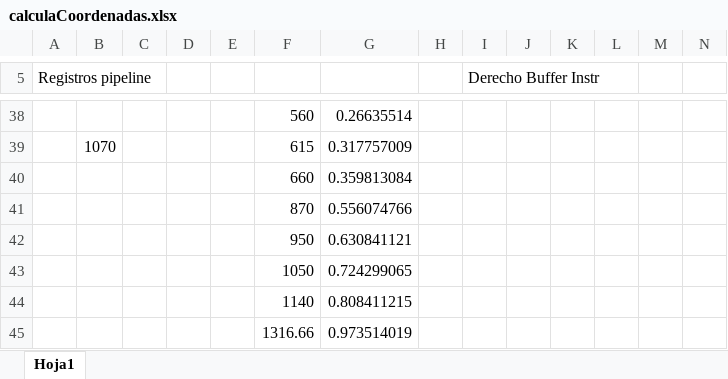
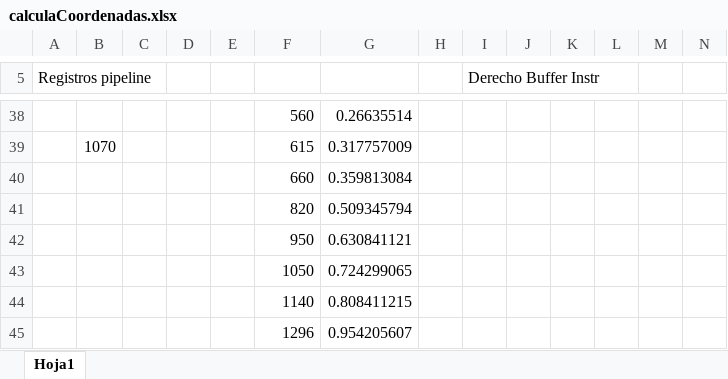
Before and after one commit to luisfromero/risc-v, an Excel workbook: resources/calculaCoordenadas.xlsx, sheet Hoja1, drawn as a sheet; only a part is shown, gaps mark what is left out; values as stored, in another font and other column widths than the file's, no borders; removed rows and columns are numbered as before the commit, all else as after; rows hold the shown columns only; the diff names each change by its address in the sheet, - before the commit and + after, or states it on an @@ line.

```diff
--- a/resources/calculaCoordenadas.xlsx (sheet Hoja1)
+++ b/resources/calculaCoordenadas.xlsx (sheet Hoja1)
-row 41:  |  |  |  |  | 870 | 0.556074766
+row 41:  |  |  |  |  | 820 | 0.509345794
-row 45:  |  |  |  |  | 1316.66 | 0.973514019
+row 45:  |  |  |  |  | 1296 | 0.954205607
```
Also changed, not shown: 31 other files.
